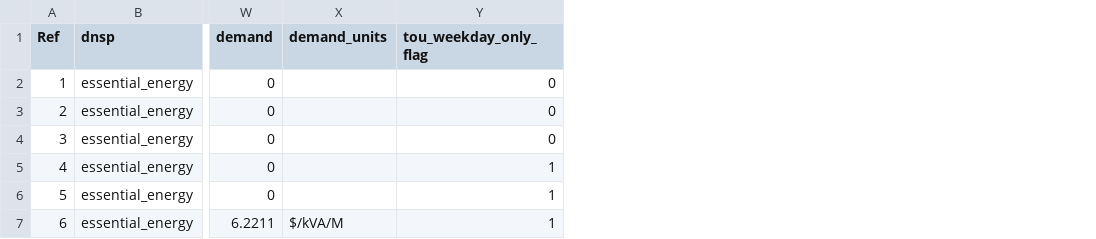
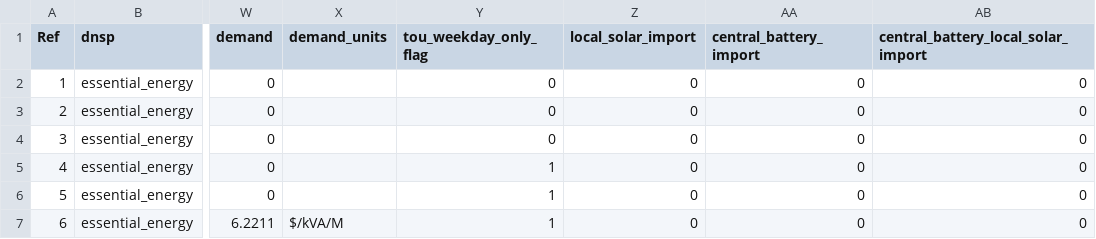
Before and after one commit to luke-marshall/embedded-network-model, a CSV file: data/nuos.csv, drawn as a sheet; only a part is shown, gaps mark what is left out; the diff names each change by its address in the sheet, - before the commit and + after, or states it on an @@ line.

```diff
--- a/data/nuos.csv
+++ b/data/nuos.csv
+column Z (local_solar_import), rows 2-7: all 0
+column AA (central_battery_import), rows 2-7: all 0
+column AB, rows 1-7: central_battery_local_solar_import | 0 | 0 | 0 | 0 | 0 | 0
```
Also changed, not shown: 4 other files.
